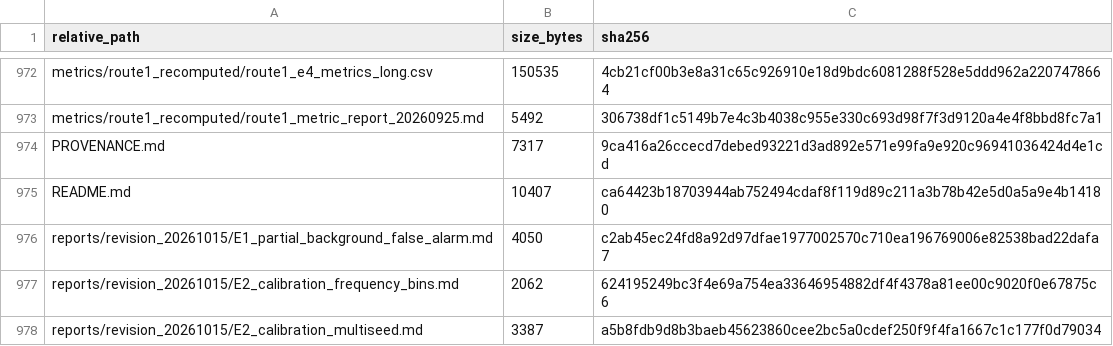
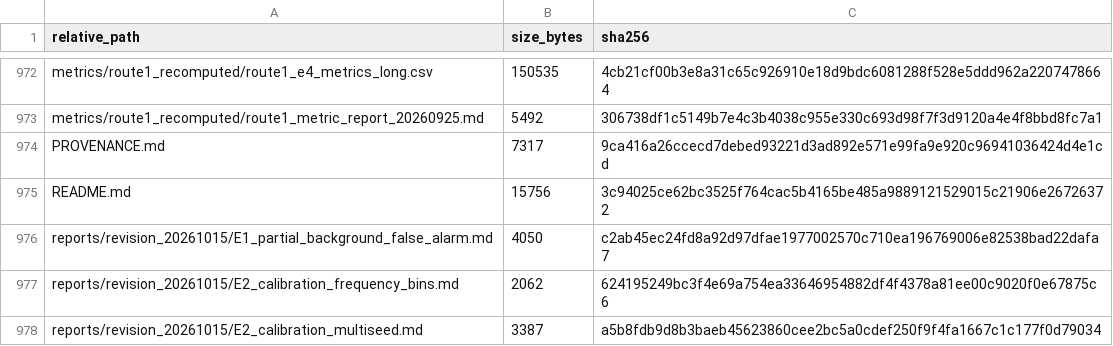
Before and after one commit to xionglovetian/matched-exposure-coseismic-landslide-transfer, a CSV file: MANIFEST_SHA256.csv, drawn as a sheet; only a part is shown, gaps mark what is left out.

```diff
--- a/MANIFEST_SHA256.csv
+++ b/MANIFEST_SHA256.csv
@@ -974,3 +974,3 @@ metrics/route1_recomputed/route1_metric_report_20260925.md,5492,306738df1c5149b7
 PROVENANCE.md,7317,9ca416a26ccecd7debed93221d3ad892e571e99fa9e920c96941036424d4e1cd
-README.md,10407,ca64423b18703944ab752494cdaf8f119d89c211a3b78b42e5d0a5a9e4b14180
+README.md,15756,3c94025ce62bc3525f764cac5b4165be485a9889121529015c21906e26726372
 reports/revision_20261015/E1_partial_background_false_alarm.md,4050,c2ab45ec24fd8a92d97dfae1977002570c710ea196769006e82538bad22dafa7
```
Also changed, not shown: 1 other file.
